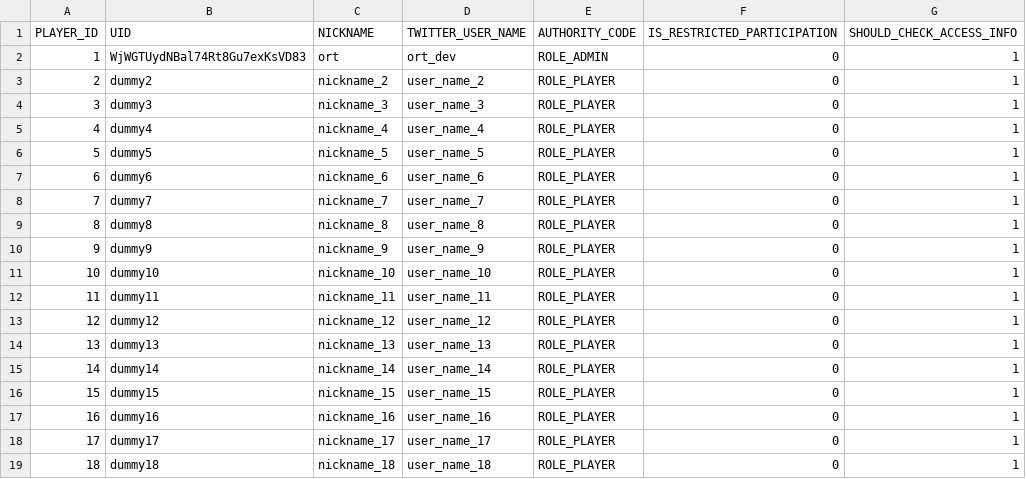
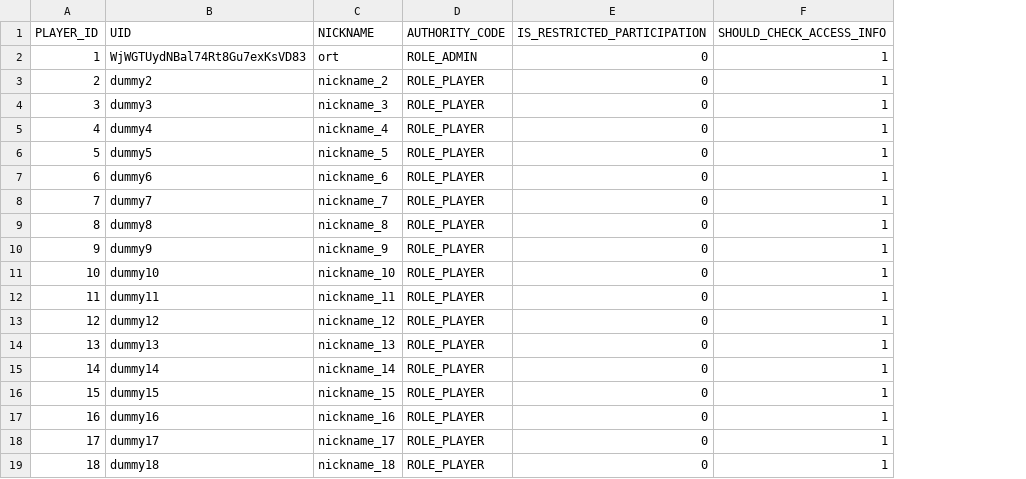
Before and after one commit to h-orito/firewolf, a TSV file: backend/dbflute_firewolfdb/playsql/data/ut/tsv/UTF-8/00-PLAYER.tsv, drawn as a sheet; the diff names each change by its address in the sheet, - before the commit and + after, or states it on an @@ line.

```diff
--- a/backend/dbflute_firewolfdb/playsql/data/ut/tsv/UTF-8/00-PLAYER.tsv
+++ b/backend/dbflute_firewolfdb/playsql/data/ut/tsv/UTF-8/00-PLAYER.tsv
-column D (TWITTER_USER_NAME), rows 2-19: ort_dev | user_name_2 | user_name_3 | user_name_4 | user_name_5 | user_name_6 | user_name_7 | user_name_8 | user_name_9 | user_name_10 | user_name_11 | user_name_12 | user_name_13 | user_name_14 | user_name_15 | user_name_16 | user_name_17 | user_name_18
```
Also changed, not shown: 34 other files.
